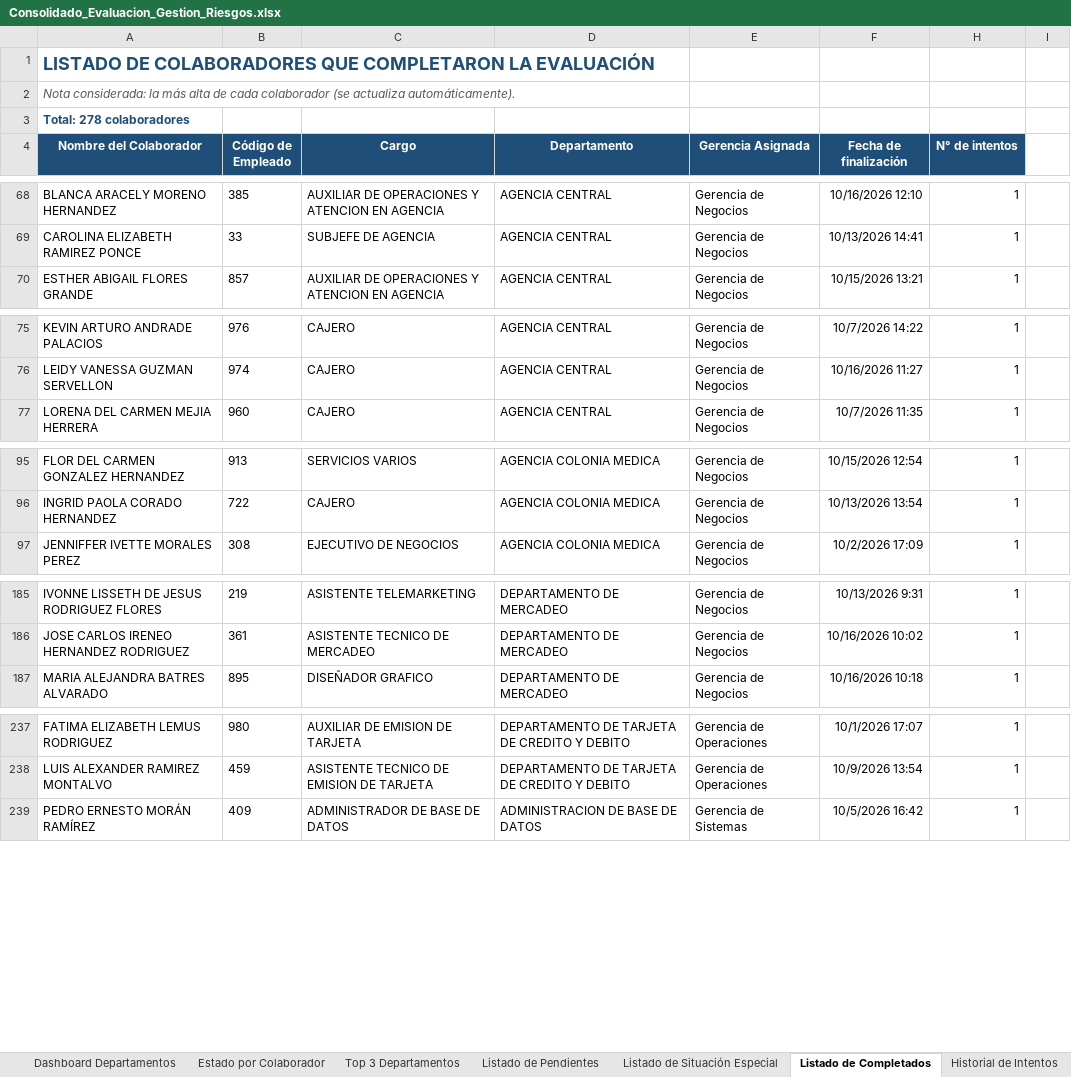
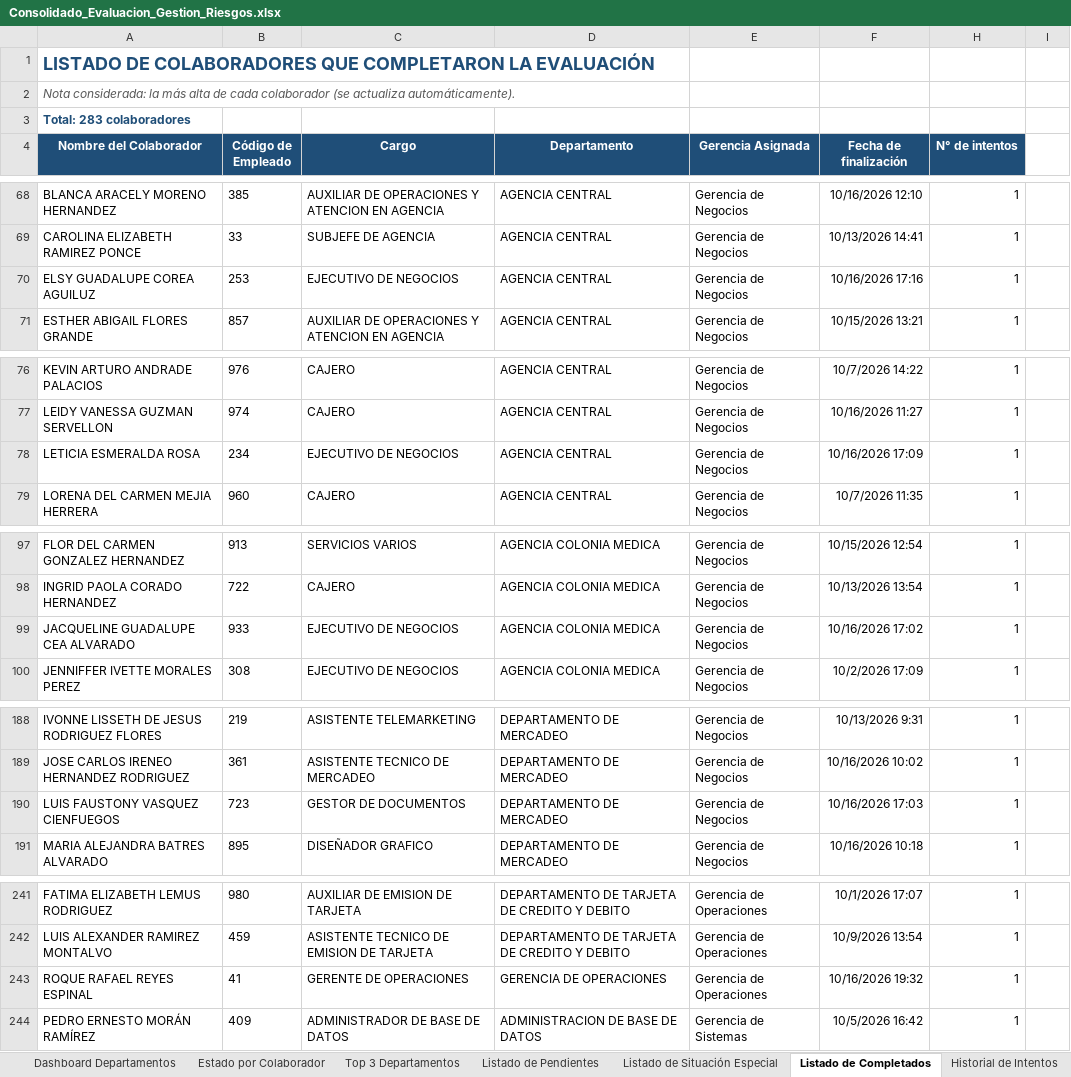
Before and after one commit to menjivar201280/riesgo, an Excel workbook: evaluacion-gestion-riesgos/Consolidado_Evaluacion_Gestion_Riesgos.xlsx, sheet Listado de Completados, drawn as a sheet; only a part is shown, gaps mark what is left out; values as stored, in another font and other column widths than the file's, no borders; the diff names each change by its address in the sheet, - before the commit and + after, or states it on an @@ line.

```diff
--- a/evaluacion-gestion-riesgos/Consolidado_Evaluacion_Gestion_Riesgos.xlsx (sheet Listado de Completados)
+++ b/evaluacion-gestion-riesgos/Consolidado_Evaluacion_Gestion_Riesgos.xlsx (sheet Listado de Completados)
-A3 (Nombre del Colaborador): Total: 278 colaboradores
+A3 (Nombre del Colaborador): Total: 283 colaboradores
+row 70: ELSY GUADALUPE COREA AGUILUZ | 253 | EJECUTIVO DE NEGOCIOS | AGENCIA CENTRAL | Gerencia de Negocios | 10/16/2026 17:16 | 1
+row 78: LETICIA ESMERALDA ROSA | 234 | EJECUTIVO DE NEGOCIOS | AGENCIA CENTRAL | Gerencia de Negocios | 10/16/2026 17:09 | 1
+row 99: JACQUELINE GUADALUPE CEA ALVARADO | 933 | EJECUTIVO DE NEGOCIOS | AGENCIA COLONIA MEDICA | Gerencia de Negocios | 10/16/2026 17:02 | 1
+row 190: LUIS FAUSTONY VASQUEZ CIENFUEGOS | 723 | GESTOR DE DOCUMENTOS | DEPARTAMENTO DE MERCADEO | Gerencia de Negocios | 10/16/2026 17:03 | 1
+row 243: ROQUE RAFAEL REYES ESPINAL | 41 | GERENTE DE OPERACIONES | GERENCIA DE OPERACIONES | Gerencia de Operaciones | 10/16/2026 19:32 | 1
```
Also changed, not shown: sheet Estado por Colaborador, sheet Dashboard Gerencial, sheet Base Exámenes, sheet Detalle individual, sheet Consolidado por área, sheet Listado de Pendientes, 3 more sheets, formulas that keep their value, hidden cells.
